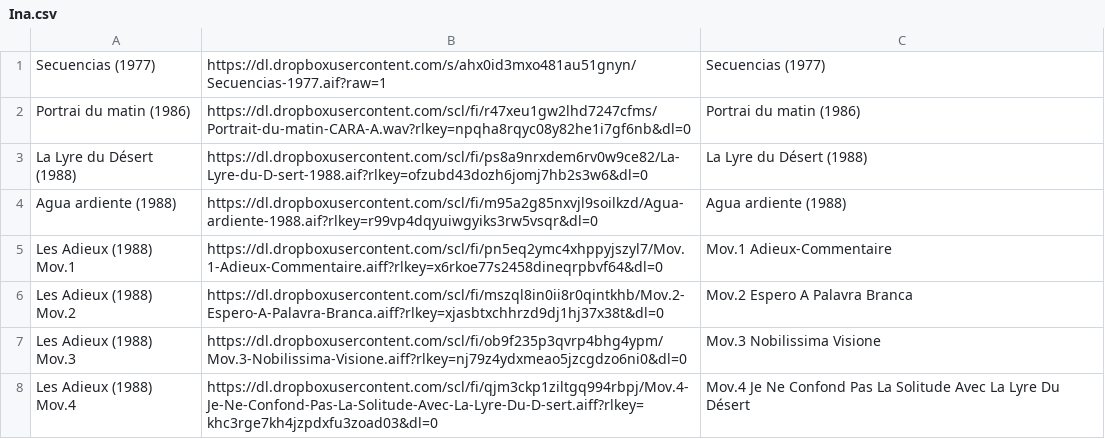
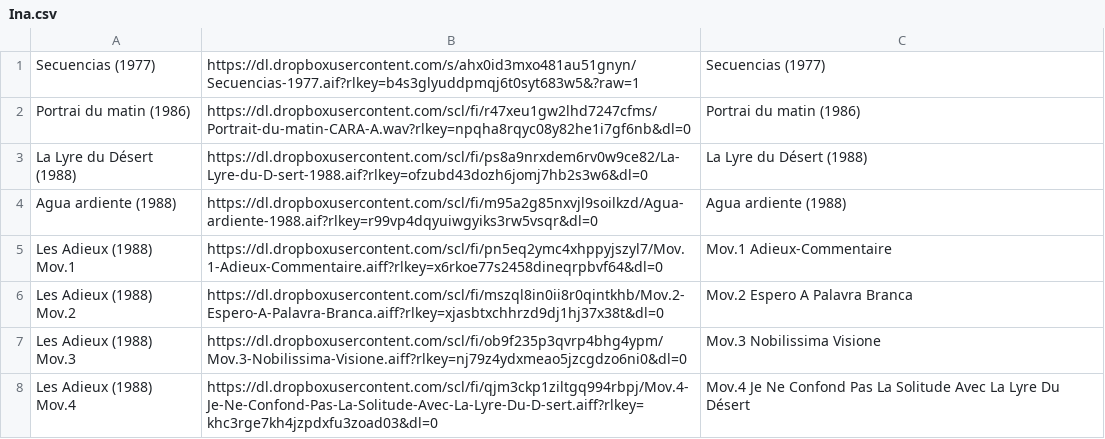
Before and after one commit to Oliveira08071979/enriquexmacias, a CSV file: Ina.csv, drawn as a sheet; only a part is shown.

Commit message:
Update Ina.csv

```diff
--- a/Ina.csv
+++ b/Ina.csv
@@ -1,2 +1,2 @@
-Secuencias (1977), https://dl.dropboxusercontent.com/s/ahx0id3mxo481au51gnyn/Secuencias-1977.aif?raw=1, Secuencias (1977),
+Secuencias (1977),https://dl.dropboxusercontent.com/s/ahx0id3mxo481au51gnyn/Secuencias-1977.aif?rlkey=b4s3glyuddpmqj6t0syt683w5&?raw=1, Secuencias (1977),
 Portrai du matin (1986), https://dl.dropboxusercontent.com/scl/fi/r47xeu1gw2lhd7247cfms/Portrait-du-matin-CARA-A.wav?rlkey=npqha8rqyc08y82he1i7gf6nb&dl=0, Portrai du matin (1986),
```
